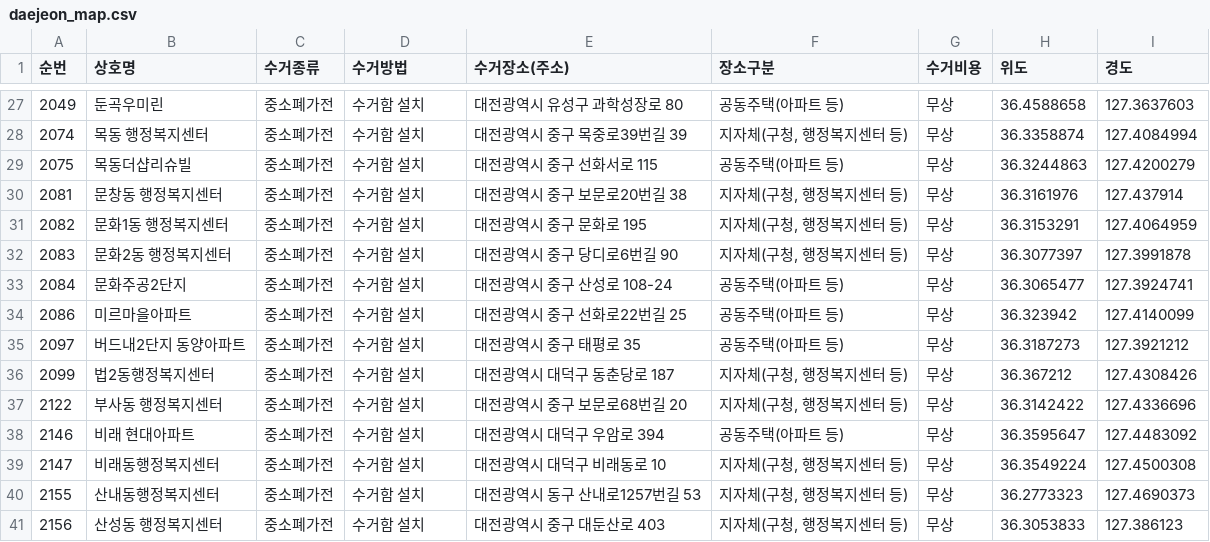
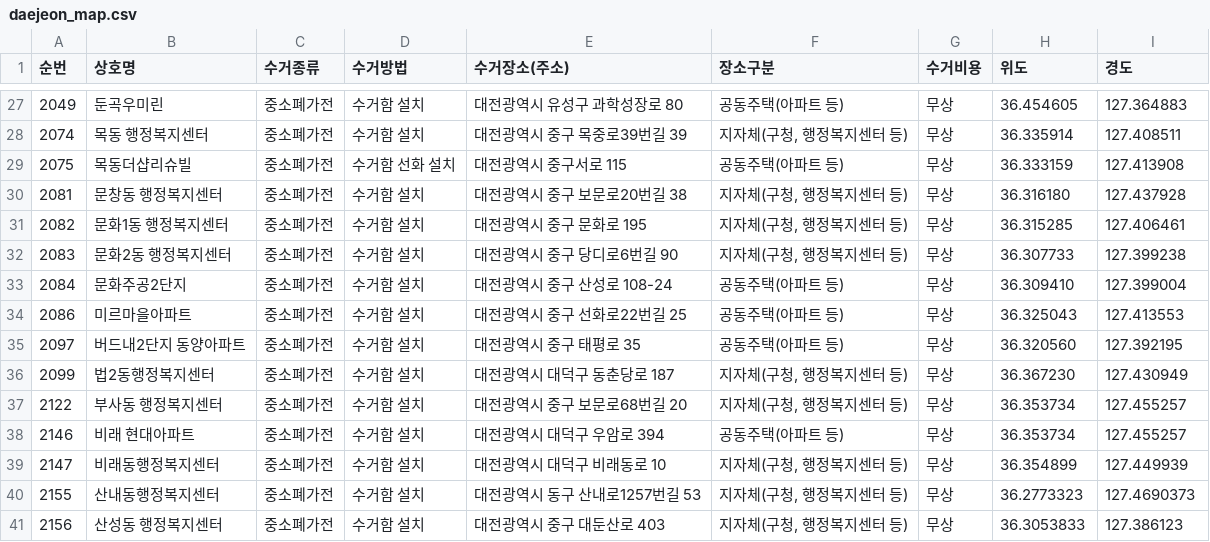
Before and after one commit to sta5048/navi-sample, a CSV file: daejeon_map.csv, drawn as a sheet; only a part is shown, gaps mark what is left out; the diff covers the shown part only.

```diff
--- a/daejeon_map.csv
+++ b/daejeon_map.csv
@@ -27,14 +27,14 @@
-2049,둔곡우미린,중소폐가전,수거함 설치,대전광역시 유성구 과학성장로 80 ,공동주택(아파트 등),무상,36.4588658,127.3637603
-2074,목동 행정복지센터,중소폐가전,수거함 설치,대전광역시 중구 목중로39번길 39 ,"지자체(구청, 행정복지센터 등)",무상,36.3358874,127.4084994
-2075,목동더샵리슈빌,중소폐가전,수거함 설치,대전광역시 중구 선화서로 115 ,공동주택(아파트 등),무상,36.3244863,127.4200279
-2081,문창동 행정복지센터,중소폐가전,수거함 설치,대전광역시 중구 보문로20번길 38 ,"지자체(구청, 행정복지센터 등)",무상,36.3161976,127.437914
-2082,문화1동 행정복지센터,중소폐가전,수거함 설치,대전광역시 중구 문화로 195 ,"지자체(구청, 행정복지센터 등)",무상,36.3153291,127.4064959
-2083,문화2동 행정복지센터,중소폐가전,수거함 설치,대전광역시 중구 당디로6번길 90 ,"지자체(구청, 행정복지센터 등)",무상,36.3077397,127.3991878
-2084,문화주공2단지,중소폐가전,수거함 설치,대전광역시 중구 산성로 108-24 ,공동주택(아파트 등),무상,36.3065477,127.3924741
-2086,미르마을아파트,중소폐가전,수거함 설치,대전광역시 중구 선화로22번길 25 ,공동주택(아파트 등),무상,36.323942,127.4140099
-2097,버드내2단지 동양아파트,중소폐가전,수거함 설치,대전광역시 중구 태평로 35 ,공동주택(아파트 등),무상,36.3187273,127.3921212
-2099,법2동행정복지센터,중소폐가전,수거함 설치,대전광역시 대덕구 동춘당로 187 ,"지자체(구청, 행정복지센터 등)",무상,36.367212,127.4308426
-2122,부사동 행정복지센터,중소폐가전,수거함 설치,대전광역시 중구 보문로68번길 20 ,"지자체(구청, 행정복지센터 등)",무상,36.3142422,127.4336696
-2146,비래 현대아파트,중소폐가전,수거함 설치,대전광역시 대덕구 우암로 394 ,공동주택(아파트 등),무상,36.3595647,127.4483092
-2147,비래동행정복지센터,중소폐가전,수거함 설치,대전광역시 대덕구 비래동로 10 ,"지자체(구청, 행정복지센터 등)",무상,36.3549224,127.4500308
+2049,둔곡우미린,중소폐가전,수거함 설치,대전광역시 유성구 과학성장로 80 ,공동주택(아파트 등),무상,36.454605, 127.364883
+2074,목동 행정복지센터,중소폐가전,수거함 설치,대전광역시 중구 목중로39번길 39 ,"지자체(구청, 행정복지센터 등)",무상,36.335914, 127.408511
+2075,목동더샵리슈빌,중소폐가전,수거함 선화 설치,대전광역시 중구서로 115 ,공동주택(아파트 등),무상,36.333159, 127.413908
+2081,문창동 행정복지센터,중소폐가전,수거함 설치,대전광역시 중구 보문로20번길 38 ,"지자체(구청, 행정복지센터 등)",무상,36.316180, 127.437928
+2082,문화1동 행정복지센터,중소폐가전,수거함 설치,대전광역시 중구 문화로 195 ,"지자체(구청, 행정복지센터 등)",무상,36.315285, 127.406461
+2083,문화2동 행정복지센터,중소폐가전,수거함 설치,대전광역시 중구 당디로6번길 90 ,"지자체(구청, 행정복지센터 등)",무상,36.307733, 127.399238
+2084,문화주공2단지,중소폐가전,수거함 설치,대전광역시 중구 산성로 108-24 ,공동주택(아파트 등),무상,36.309410, 127.399004
+2086,미르마을아파트,중소폐가전,수거함 설치,대전광역시 중구 선화로22번길 25 ,공동주택(아파트 등),무상,36.325043, 127.413553
+2097,버드내2단지 동양아파트,중소폐가전,수거함 설치,대전광역시 중구 태평로 35 ,공동주택(아파트 등),무상,36.320560, 127.392195
+2099,법2동행정복지센터,중소폐가전,수거함 설치,대전광역시 대덕구 동춘당로 187 ,"지자체(구청, 행정복지센터 등)",무상,36.367230, 127.430949
+2122,부사동 행정복지센터,중소폐가전,수거함 설치,대전광역시 중구 보문로68번길 20 ,"지자체(구청, 행정복지센터 등)",무상,36.353734, 127.455257
+2146,비래 현대아파트,중소폐가전,수거함 설치,대전광역시 대덕구 우암로 394 ,공동주택(아파트 등),무상,36.353734, 127.455257
+2147,비래동행정복지센터,중소폐가전,수거함 설치,대전광역시 대덕구 비래동로 10 ,"지자체(구청, 행정복지센터 등)",무상,36.354899, 127.449939
 2155,산내동행정복지센터,중소폐가전,수거함 설치,대전광역시 동구 산내로1257번길 53 ,"지자체(구청, 행정복지센터 등)",무상,36.2773323,127.4690373
```
Also changed, not shown: 32 edited cells elsewhere in this file.
